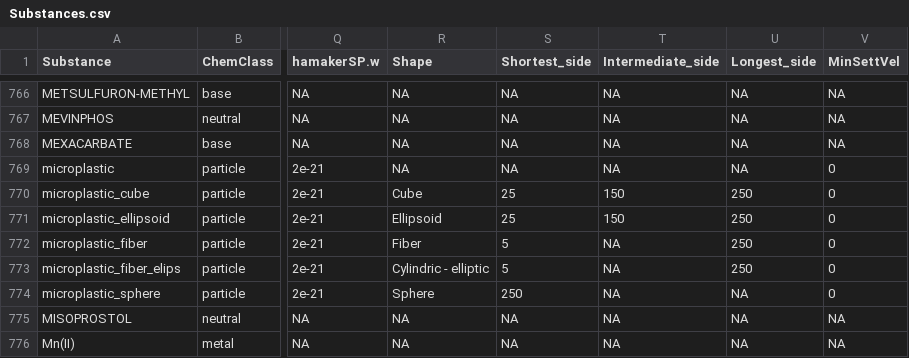
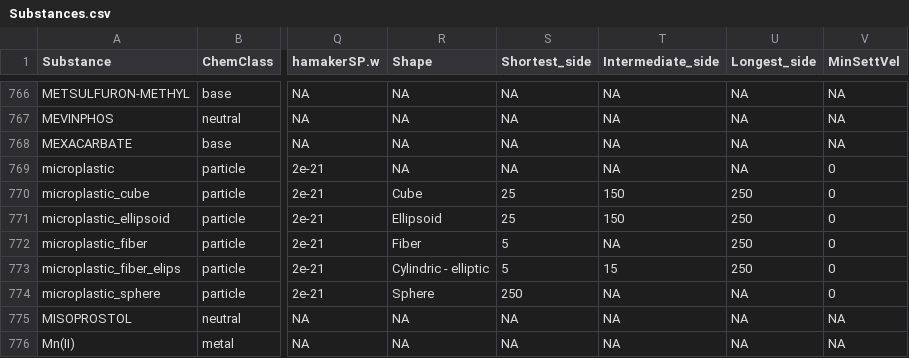
Before and after one commit to rivm-syso/SBooScripts, a CSV file: data/Substances.csv, drawn as a sheet; only a part is shown, gaps mark what is left out; the diff names each change by its address in the sheet, - before the commit and + after, or states it on an @@ line.

Commit message:
add intermediate side and documentation edits

```diff
--- a/data/Substances.csv
+++ b/data/Substances.csv
-T773 (Intermediate_side): NA
+T773 (Intermediate_side): 15
```
Also changed, not shown: 2 other files.
